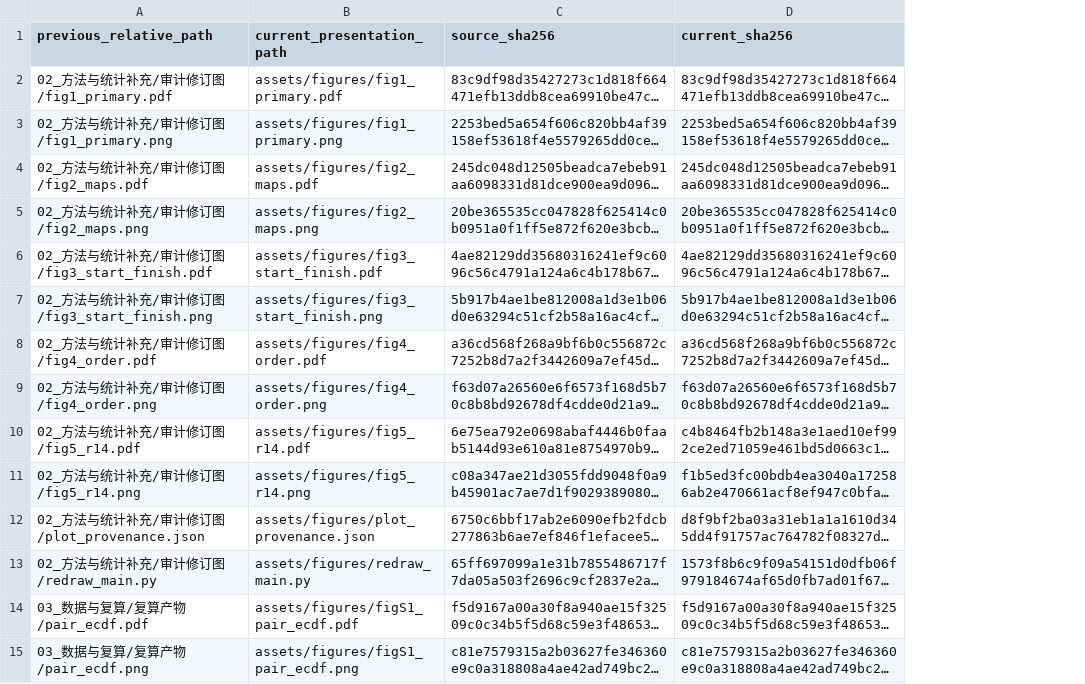
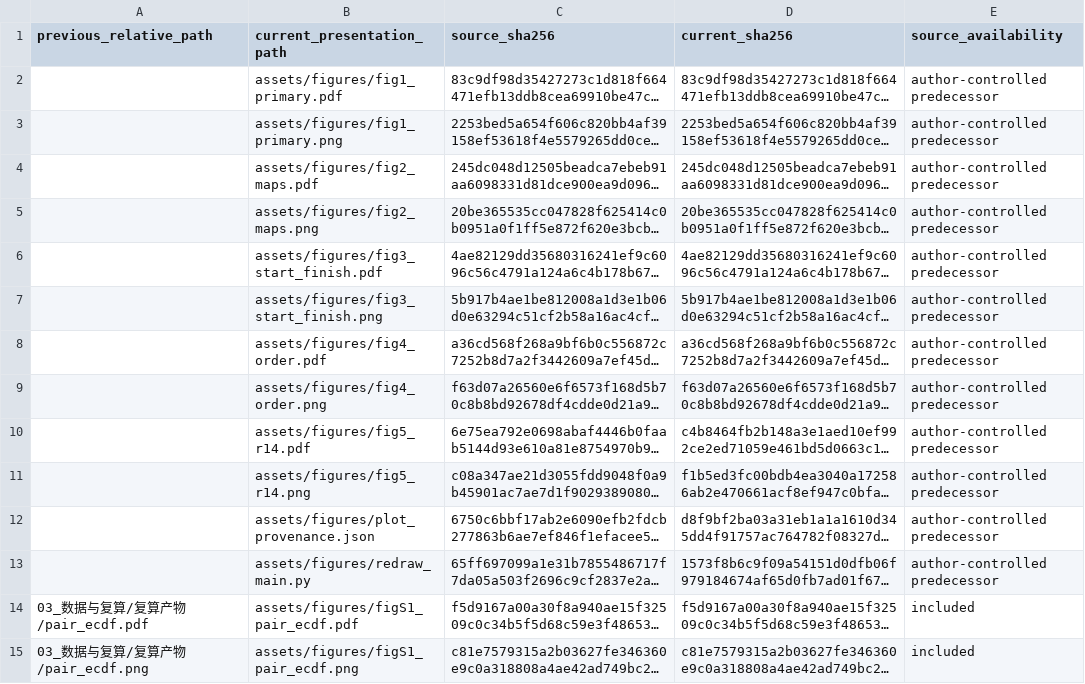
Before and after one commit to wang-d-c/TSP-CMK-Corresponding-Author-Final-Review-20261121, a CSV file: assets/Figure_path_map.csv, drawn as a sheet; only a part is shown; long unchanged cells end in …; the diff names each change by its address in the sheet, - before the commit and + after, or states it on an @@ line.

```diff
--- a/assets/Figure_path_map.csv
+++ b/assets/Figure_path_map.csv
+column E (source_availability), rows 2-15: author-controlled predecessor | author-controlled predecessor | author-controlled predecessor | author-controlled predecessor | author-controlled predecessor | author-controlled predecessor | author-controlled predecessor | author-controlled predecessor | author-controlled predecessor | author-controlled predecessor | author-controlled predecessor | author-controlled predecessor | included | included
-A2 (previous_relative_path): 02_方法与统计补充/审计修订图/fig1_primary.pdf
+A2 (previous_relative_path): (empty)
-A3 (previous_relative_path): 02_方法与统计补充/审计修订图/fig1_primary.png
+A3 (previous_relative_path): (empty)
-A4 (previous_relative_path): 02_方法与统计补充/审计修订图/fig2_maps.pdf
+A4 (previous_relative_path): (empty)
-A5 (previous_relative_path): 02_方法与统计补充/审计修订图/fig2_maps.png
+A5 (previous_relative_path): (empty)
-A6 (previous_relative_path): 02_方法与统计补充/审计修订图/fig3_start_finish.pdf
+A6 (previous_relative_path): (empty)
-A7 (previous_relative_path): 02_方法与统计补充/审计修订图/fig3_start_finish.png
+A7 (previous_relative_path): (empty)
-A8 (previous_relative_path): 02_方法与统计补充/审计修订图/fig4_order.pdf
+A8 (previous_relative_path): (empty)
-A9 (previous_relative_path): 02_方法与统计补充/审计修订图/fig4_order.png
+A9 (previous_relative_path): (empty)
-A10 (previous_relative_path): 02_方法与统计补充/审计修订图/fig5_r14.pdf
+A10 (previous_relative_path): (empty)
-A11 (previous_relative_path): 02_方法与统计补充/审计修订图/fig5_r14.png
+A11 (previous_relative_path): (empty)
-A12 (previous_relative_path): 02_方法与统计补充/审计修订图/plot_provenance.json
+A12 (previous_relative_path): (empty)
-A13 (previous_relative_path): 02_方法与统计补充/审计修订图/redraw_main.py
+A13 (previous_relative_path): (empty)
```
Also changed, not shown: 05_交付验收/公开链接核查.csv, 35 other files.
